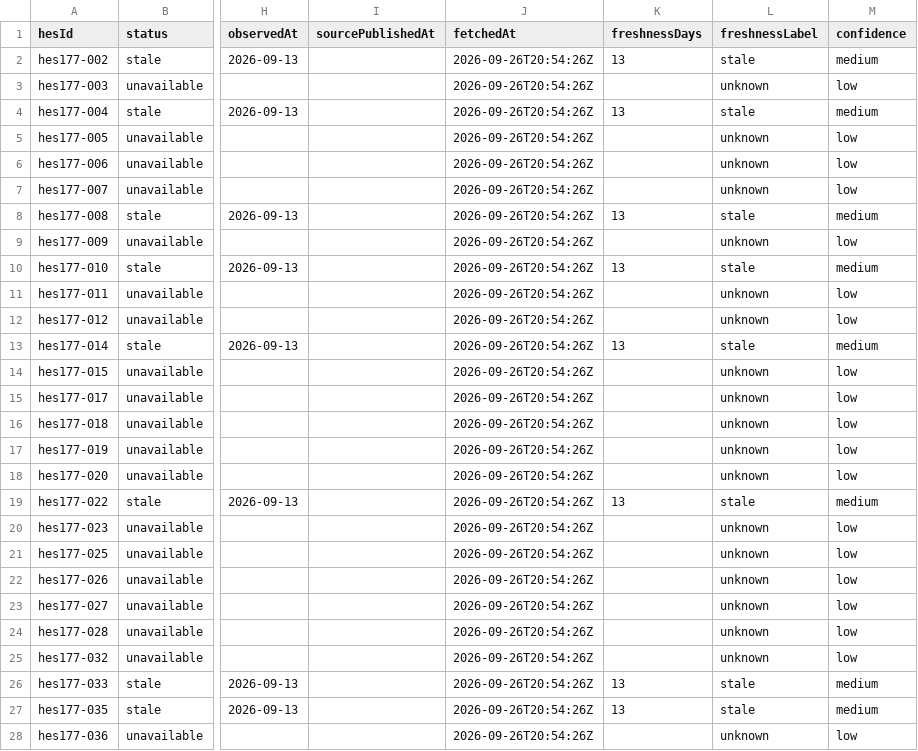
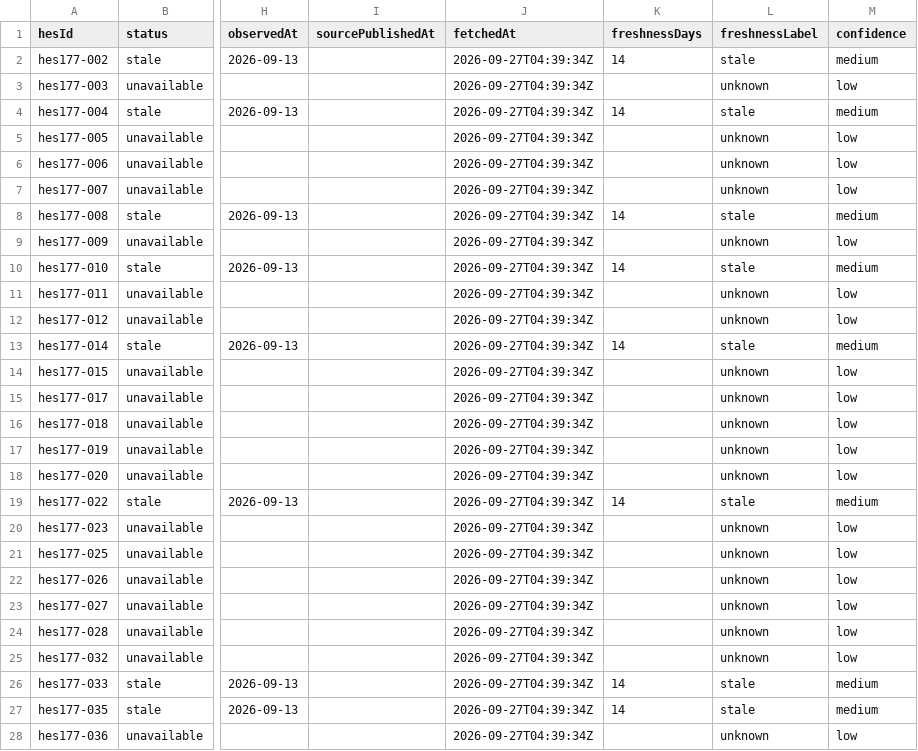
Before and after one commit to murathany90/pdhes, a CSV file: reports/fullness_source_audit.csv, drawn as a sheet; only a part is shown, gaps mark what is left out; the diff covers the shown part only; the diff names each change by its address in the sheet, - before the commit and + after, or states it on an @@ line.

```diff
--- a/reports/fullness_source_audit.csv
+++ b/reports/fullness_source_audit.csv
-J2:J28 (fetchedAt): 2026-09-26T20:54:26Z
+J2:J28 (fetchedAt): 2026-09-27T04:39:34Z
-K2 (freshnessDays): 13
+K2 (freshnessDays): 14
-K4 (freshnessDays): 13
+K4 (freshnessDays): 14
-K8 (freshnessDays): 13
+K8 (freshnessDays): 14
-K10 (freshnessDays): 13
+K10 (freshnessDays): 14
-K13 (freshnessDays): 13
+K13 (freshnessDays): 14
-K19 (freshnessDays): 13
+K19 (freshnessDays): 14
-K26:K27 (freshnessDays): 13
+K26:K27 (freshnessDays): 14
```
Also changed, not shown: 149 edited cells elsewhere in this file, 20 other files.
